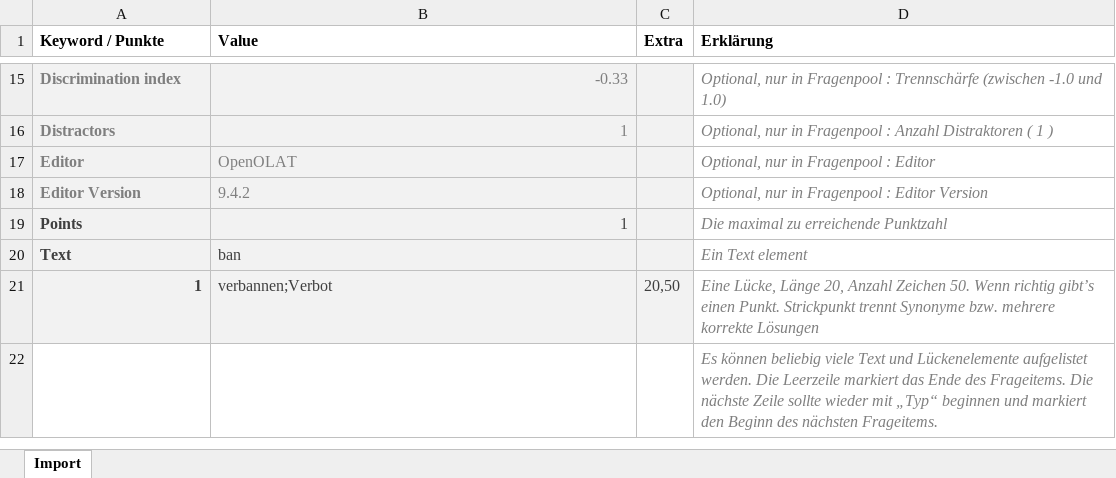
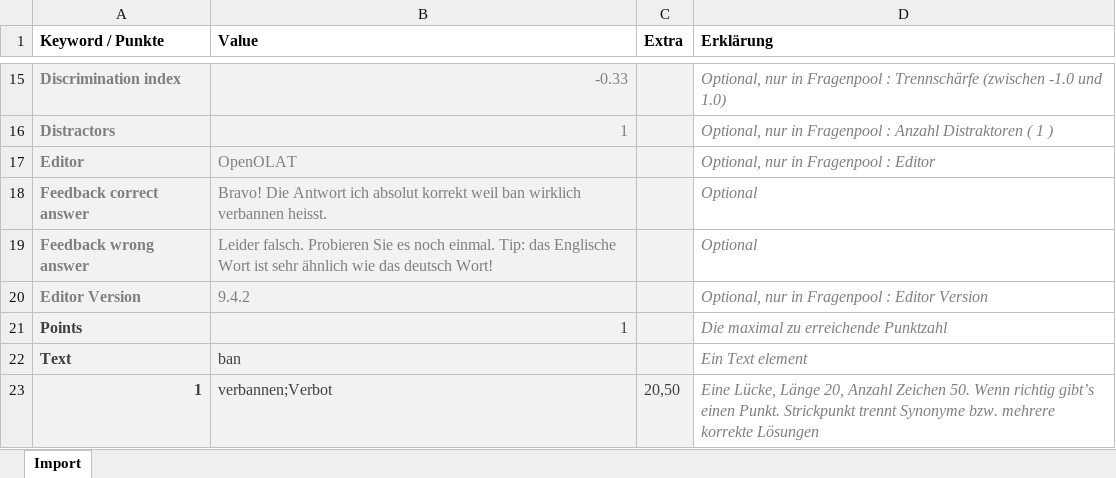
Before and after one commit to OpenOLAT/OpenOLAT, an Excel workbook: src/main/resources/org/olat/ims/qti/questionimport/qti-import-metadata.xlsx, sheet Import, drawn as a sheet; only a part is shown, gaps mark what is left out; the shorter side is filled out with more unchanged rows; values as stored, in another font and other column widths than the file's, no borders; the diff names each change by its address in the sheet, - before the commit and + after, or states it on an @@ line.

Commit message:
OO-1551: add fields for feedback on correct and wrong answers

```diff
--- a/src/main/resources/org/olat/ims/qti/questionimport/qti-import-metadata.xlsx (sheet Import)
+++ b/src/main/resources/org/olat/ims/qti/questionimport/qti-import-metadata.xlsx (sheet Import)
+row 18: Feedback correct answer | Bravo! Die Antwort ich absolut korrekt weil ban wirklich verbannen heisst. |  | Optional
+row 19: Feedback wrong answer | Leider falsch. Probieren Sie es noch einmal. Tip: das Englische Wort ist sehr ähnlich wie das deutsch Wort! |  | Optional
```
Also changed, not shown: 3 other files.
